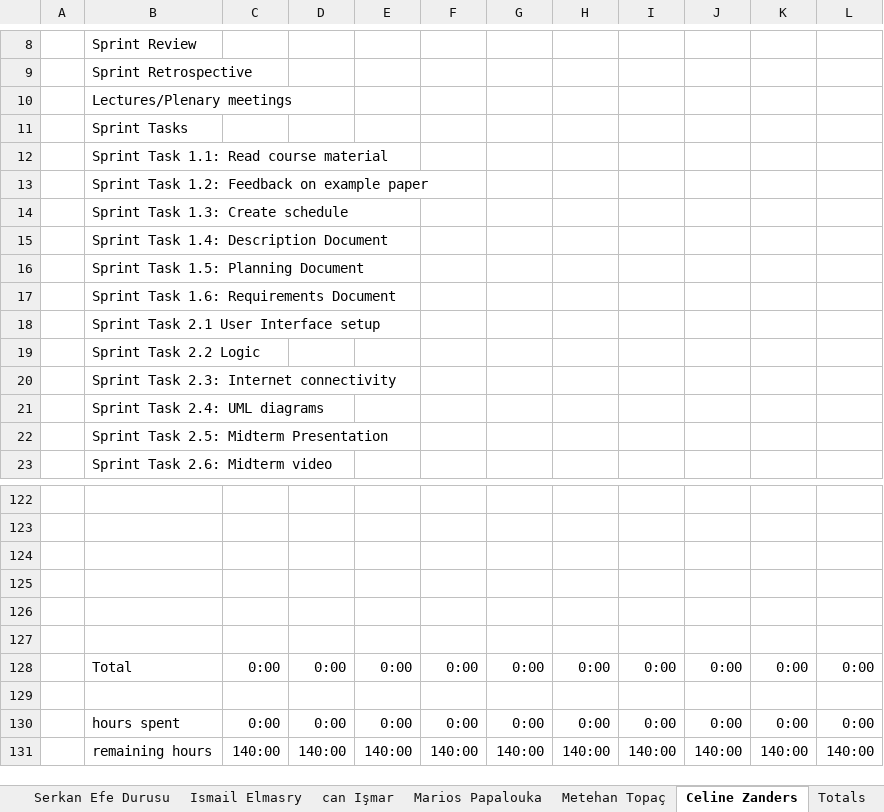
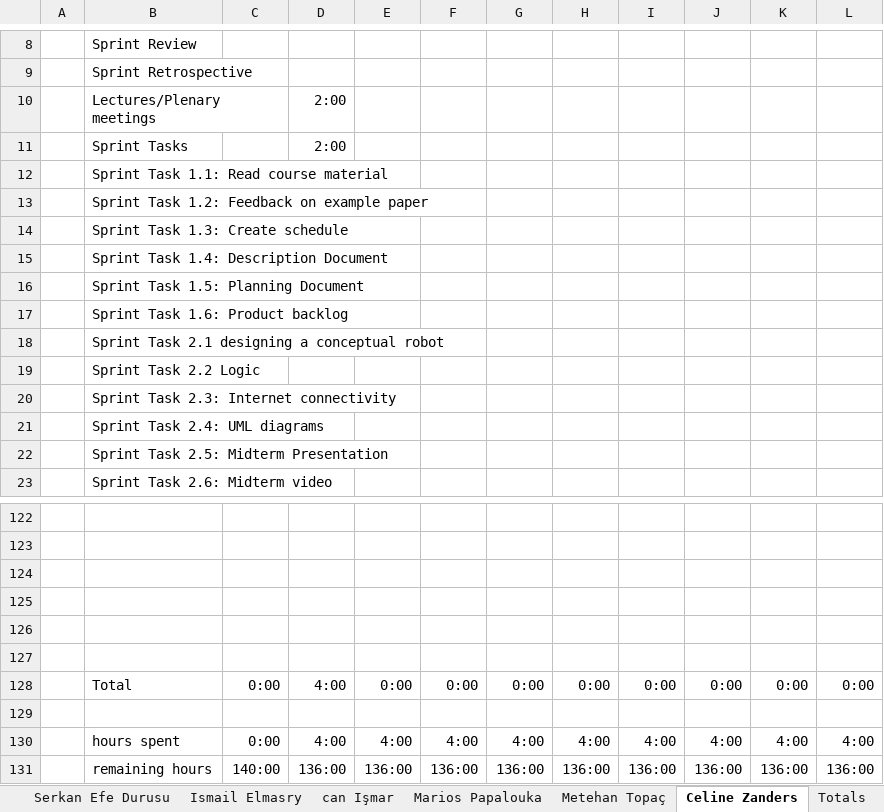
Before and after one commit to ismailelmasry/Embedded_system_group25, an Excel workbook: Sprint2/week3/Group25 DBL Scrum Timesheets.xlsx, sheet Celine Zanders, drawn as a sheet; only a part is shown, gaps mark what is left out; values as stored, in another font and other column widths than the file's, no borders; conditional formats not drawn; removed rows and columns are numbered as before the commit, all else as after; the diff names each change by its address in the sheet, - before the commit and + after, or states it on an @@ line.

```diff
--- a/Sprint2/week3/Group25 DBL Scrum Timesheets.xlsx (sheet Celine Zanders)
+++ b/Sprint2/week3/Group25 DBL Scrum Timesheets.xlsx (sheet Celine Zanders)
-D10:D11: (empty)
+D10:D11: 2:00
-B17: Sprint Task 1.6: Requirements Document
+B17: Sprint Task 1.6: Product backlog
-B18: Sprint Task 2.1 User Interface setup
+B18: Sprint Task 2.1 designing a conceptual robot
-D128: 0:00
+D128: 4:00
-D130: 0:00
+D130: 4:00
-E130: 0:00
+E130: 4:00
-F130: 0:00
+F130: 4:00
-G130: 0:00
+G130: 4:00
-H130: 0:00
+H130: 4:00
-I130: 0:00
+I130: 4:00
-J130: 0:00
+J130: 4:00
-K130: 0:00
+K130: 4:00
-L130: 0:00
+L130: 4:00
-row 131:  | remaining hours | 140:00 | 140:00 | 140:00 | 140:00 | 140:00 | 140:00 | 140:00 | 140:00 | 140:00 | 140:00
+row 131:  | remaining hours | 140:00 | 136:00 | 136:00 | 136:00 | 136:00 | 136:00 | 136:00 | 136:00 | 136:00 | 136:00
```
Also changed, not shown: sheet Ismail Elmasry, sheet Marios Papalouka, sheet Serkan Efe Durusu, sheet Totals, sheet Metehan Topaç, sheet can Işmar, 1 more sheet, charts or pictures.
